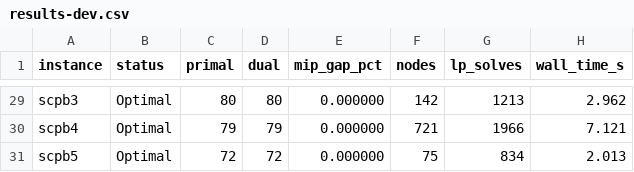
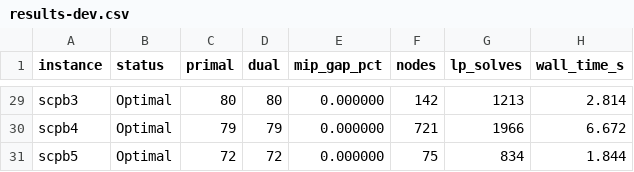
Before and after one commit to caerbannogwhite/scpsol, a CSV file: benchmarks/results-dev.csv, drawn as a sheet; only a part is shown, gaps mark what is left out; the diff covers the shown part only; the diff names each change by its address in the sheet, - before the commit and + after, or states it on an @@ line.

```diff
--- a/benchmarks/results-dev.csv
+++ b/benchmarks/results-dev.csv
-H29 (wall_time_s): 2.962
+H29 (wall_time_s): 2.814
-H30 (wall_time_s): 7.121
+H30 (wall_time_s): 6.672
-H31 (wall_time_s): 2.013
+H31 (wall_time_s): 1.844
```
Also changed, not shown: 23 edited cells elsewhere in this file, 3 other files.
